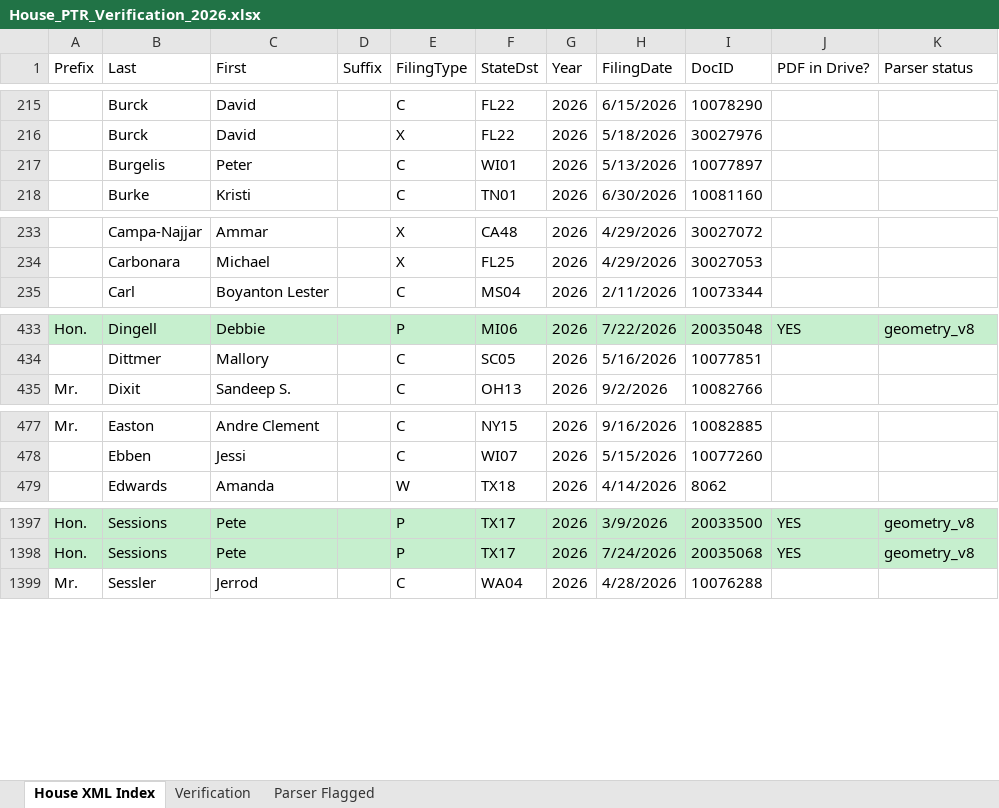
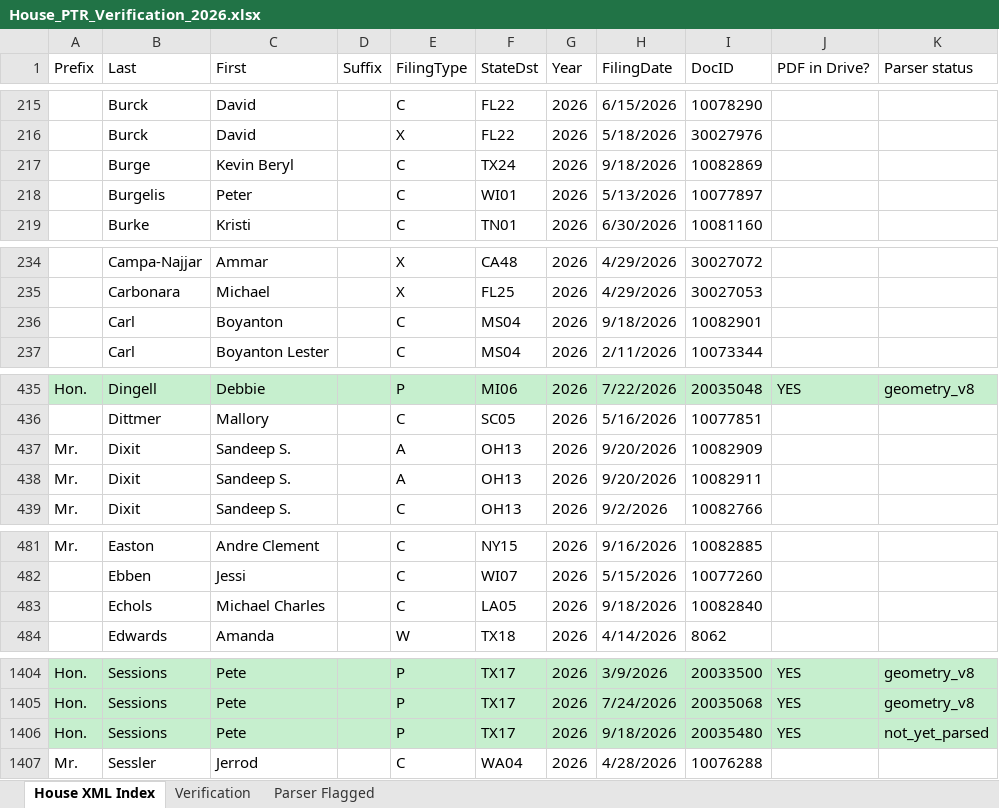
Before and after one commit to StrokeOfLuck/house-ptr-scraper, an Excel workbook: data/03_verification/House_PTR_Verification_2026.xlsx, sheet House XML Index, drawn as a sheet; only a part is shown, gaps mark what is left out; values as stored, in another font and other column widths than the file's, no borders; the diff covers the shown part only; the diff names each change by its address in the sheet, - before the commit and + after, or states it on an @@ line.

```diff
--- a/data/03_verification/House_PTR_Verification_2026.xlsx (sheet House XML Index)
+++ b/data/03_verification/House_PTR_Verification_2026.xlsx (sheet House XML Index)
+row 217:  | Burge | Kevin Beryl |  | C | TX24 | 2026 | 9/18/2026 | 10082869
+row 236:  | Carl | Boyanton |  | C | MS04 | 2026 | 9/18/2026 | 10082901
+row 437: Mr. | Dixit | Sandeep S. |  | A | OH13 | 2026 | 9/20/2026 | 10082909
+row 438: Mr. | Dixit | Sandeep S. |  | A | OH13 | 2026 | 9/20/2026 | 10082911
+row 483:  | Echols | Michael Charles |  | C | LA05 | 2026 | 9/18/2026 | 10082840
+row 1406: Hon. | Sessions | Pete |  | P | TX17 | 2026 | 9/18/2026 | 20035480 | YES | not_yet_parsed
```
Also changed, not shown: 2 added rows elsewhere in this sheet, sheet Verification, data/03_verification/House_PTR_Verification_2021.xlsx, data/03_verification/House_PTR_Verification_2022.xlsx, 13 other files.
